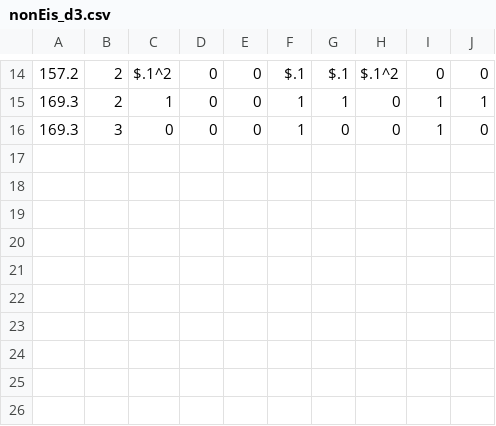
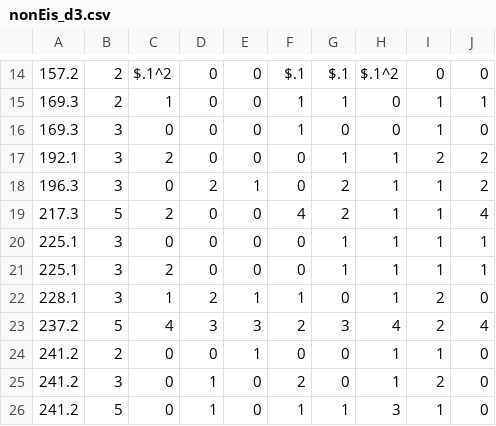
Before and after one commit to havarddj/ethereal-BMF, a CSV file: data/nonEis_d3.csv, drawn as a sheet; only a part is shown, gaps mark what is left out; the diff names each change by its address in the sheet, - before the commit and + after, or states it on an @@ line.

```diff
--- a/data/nonEis_d3.csv
+++ b/data/nonEis_d3.csv
+row 17: 192.1 | 3 | 2 | 0 | 0 | 0 | 1 | 1 | 2 | 2
+row 18: 196.3 | 3 | 0 | 2 | 1 | 0 | 2 | 1 | 1 | 2
+row 19: 217.3 | 5 | 2 | 0 | 0 | 4 | 2 | 1 | 1 | 4
+row 20: 225.1 | 3 | 0 | 0 | 0 | 0 | 1 | 1 | 1 | 1
+row 21: 225.1 | 3 | 2 | 0 | 0 | 0 | 1 | 1 | 1 | 1
+row 22: 228.1 | 3 | 1 | 2 | 1 | 1 | 0 | 1 | 2 | 0
+row 23: 237.2 | 5 | 4 | 3 | 3 | 2 | 3 | 4 | 2 | 4
+row 24: 241.2 | 2 | 0 | 0 | 1 | 0 | 0 | 1 | 1 | 0
+row 25: 241.2 | 3 | 0 | 1 | 0 | 2 | 0 | 1 | 2 | 0
+row 26: 241.2 | 5 | 0 | 1 | 0 | 1 | 1 | 3 | 1 | 0
```
Also changed, not shown: 1 other file.
